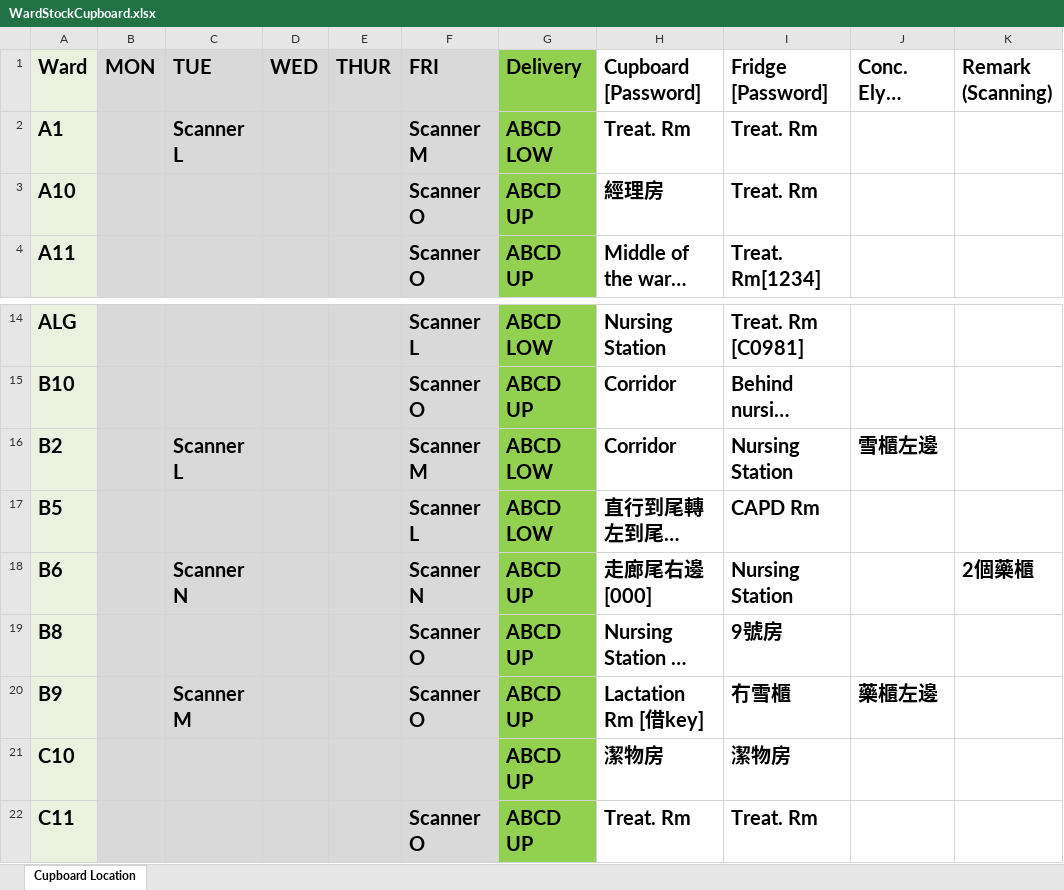
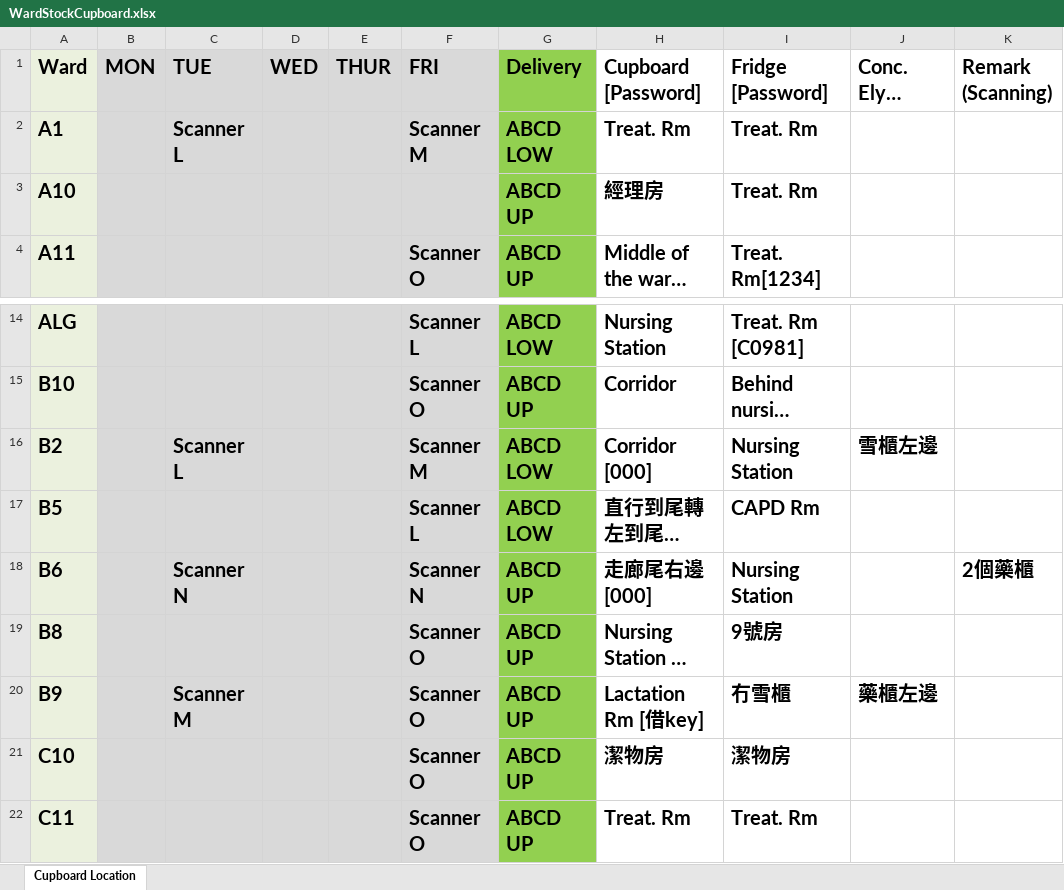
Before and after one commit to AlexCheung109/WardStockLocationCheck, an Excel workbook: WardStockCupboard.xlsx, sheet Cupboard Location, drawn as a sheet; only a part is shown, gaps mark what is left out; long unchanged cells end in …; values as stored, in another font and other column widths than the file's, no borders; the diff names each change by its address in the sheet, - before the commit and + after, or states it on an @@ line.

Commit message:
Update WardStockCupboard.xlsx

```diff
--- a/WardStockCupboard.xlsx (sheet Cupboard Location)
+++ b/WardStockCupboard.xlsx (sheet Cupboard Location)
-F3 (FRI): Scanner O
+F3 (FRI): (empty)
-H16 (Cupboard [Password]): Corridor
+H16 (Cupboard [Password]): Corridor [000]
-F21 (FRI): (empty)
+F21 (FRI): Scanner O
```
